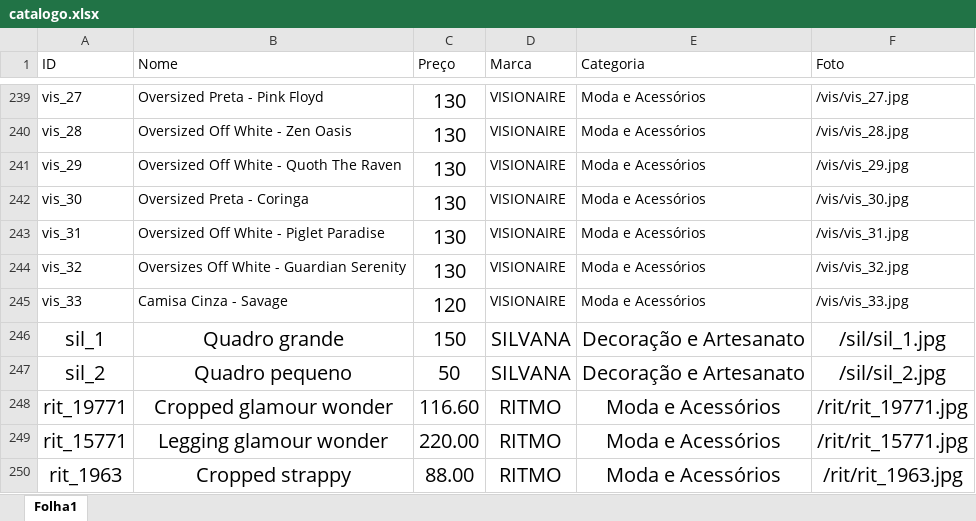
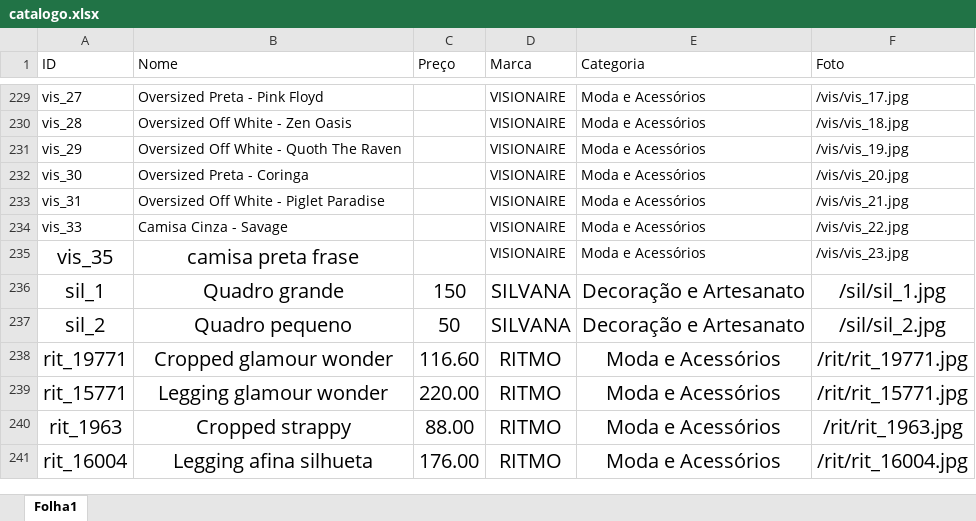
Before and after one commit to MatheusTofani/lojacocriativo, an Excel workbook: catalogo.xlsx, sheet Folha1, drawn as a sheet; only a part is shown, gaps mark what is left out; the shorter side is filled out with more unchanged rows; values as stored, in another font and other column widths than the file's, no borders; removed rows and columns are numbered as before the commit, all else as after; the diff covers the shown part only; the diff names each change by its address in the sheet, - before the commit and + after, or states it on an @@ line.

```diff
--- a/catalogo.xlsx (sheet Folha1)
+++ b/catalogo.xlsx (sheet Folha1)
-C229:C233 (Preço): 130
+C229:C233 (Preço): (empty)
-F229 (Foto): /vis/vis_27.jpg
+F229 (Foto): /vis/vis_17.jpg
-F230 (Foto): /vis/vis_28.jpg
+F230 (Foto): /vis/vis_18.jpg
-F231 (Foto): /vis/vis_29.jpg
+F231 (Foto): /vis/vis_19.jpg
-F232 (Foto): /vis/vis_30.jpg
+F232 (Foto): /vis/vis_20.jpg
-F233 (Foto): /vis/vis_31.jpg
+F233 (Foto): /vis/vis_21.jpg
-row 244: vis_32 | Oversizes Off White - Guardian Serenity | 130 | VISIONAIRE | Moda e Acessórios | /vis/vis_32.jpg
-C234 (Preço): 120
+C234 (Preço): (empty)
-F234 (Foto): /vis/vis_33.jpg
+F234 (Foto): /vis/vis_22.jpg
+row 235: vis_35 | camisa preta frase |  | VISIONAIRE | Moda e Acessórios | /vis/vis_23.jpg
```
Also changed, not shown: 10 removed rows and 32 edited cells elsewhere in this sheet, 54 other files.
